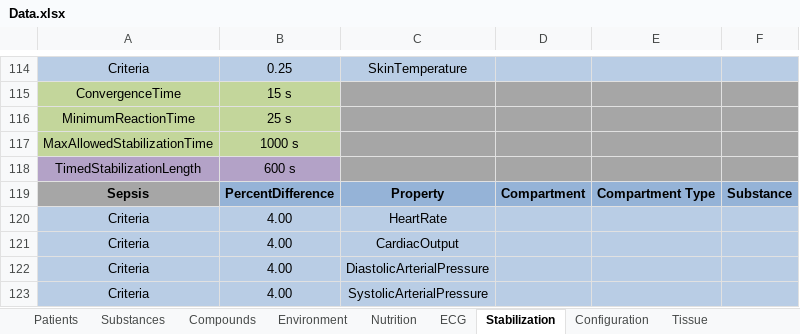
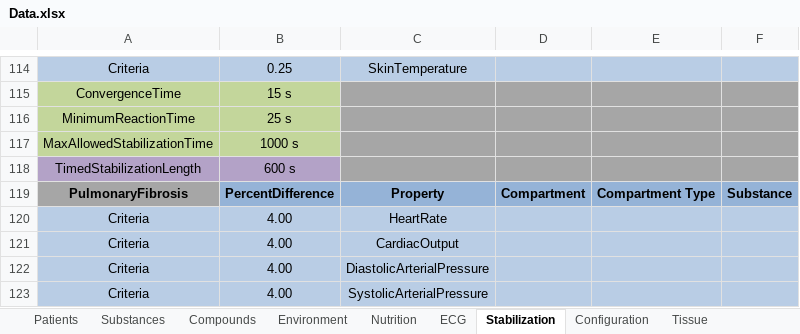
Before and after one commit to shawnhuyiwen/pulse, an Excel workbook: data/Data.xlsx, sheet Stabilization, drawn as a sheet; only a part is shown, gaps mark what is left out; values as stored, in another font and other column widths than the file's, no borders; the diff names each change by its address in the sheet, - before the commit and + after, or states it on an @@ line.

Commit message:
Added Pulmonary Fibrosis condition

```diff
--- a/data/Data.xlsx (sheet Stabilization)
+++ b/data/Data.xlsx (sheet Stabilization)
-A119: Sepsis
+A119: PulmonaryFibrosis
```
Also changed, not shown: 15 other files.
